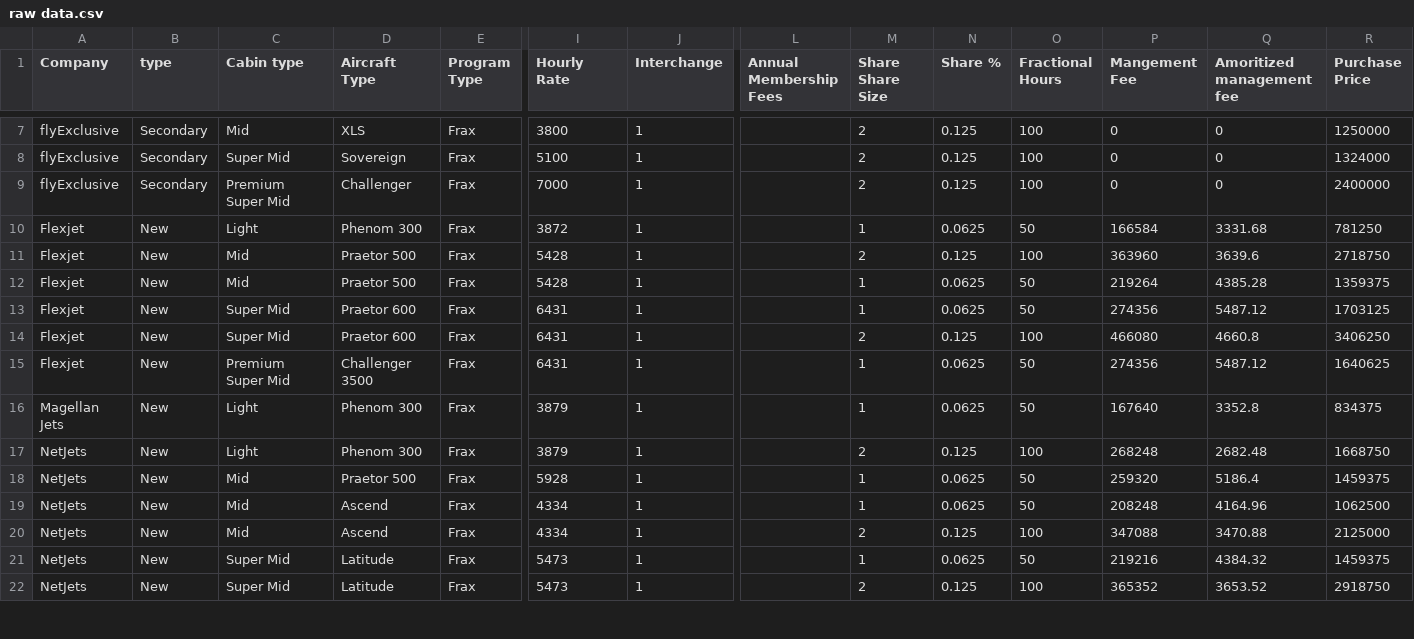
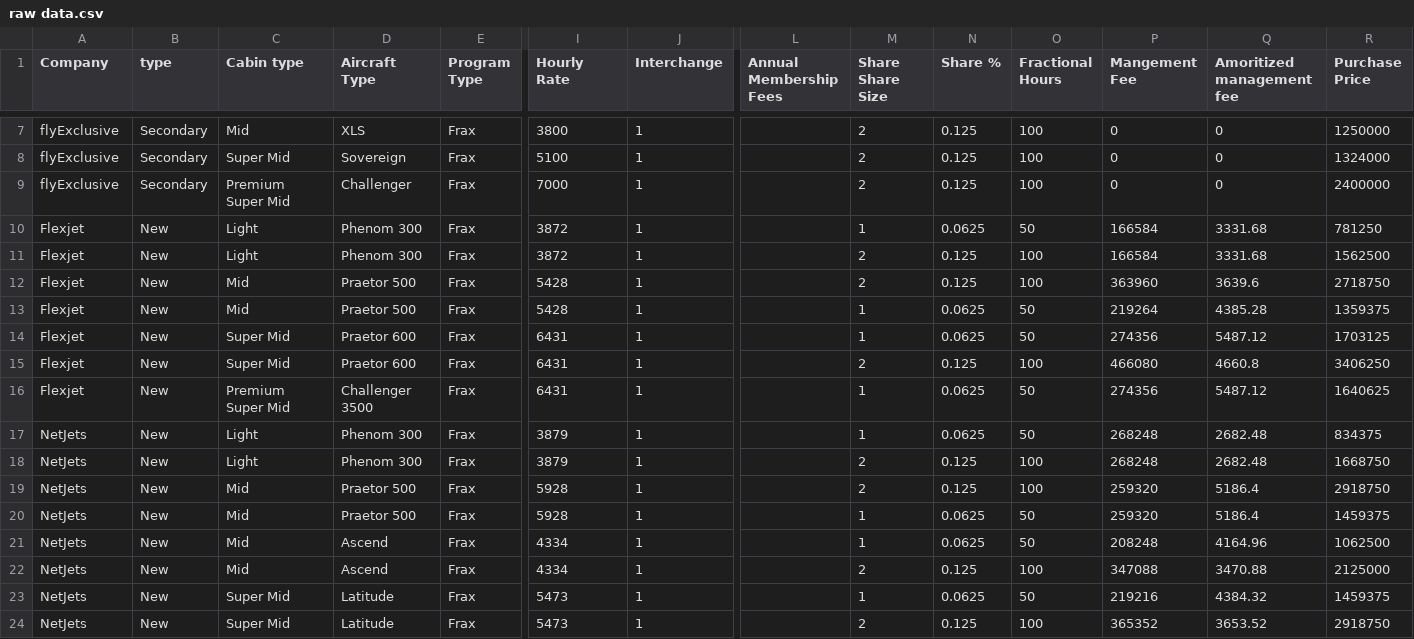
Before and after one commit to cjflyexclusive/pricing_analyzer, a CSV file: raw data.csv, drawn as a sheet; only a part is shown, gaps mark what is left out; addresses are those after the commit; rows hold the shown columns only; the diff names each change by its address in the sheet, - before the commit and + after, or states it on an @@ line.

Commit message:
Add files via upload

```diff
--- a/raw data.csv
+++ b/raw data.csv
+row 11: Flexjet | New | Light | Phenom 300 | Frax | 3872 | 1 |  | 2 | 0.125 | 100 | 166584 | 3331.68 | 1562500
-A17 (Company): Magellan Jets
+A17 (Company): NetJets
-P17 (Mangement Fee): 167640
+P17 (Mangement Fee): 268248
-Q17 (Amoritized management fee): 3352.8
+Q17 (Amoritized management fee): 2682.48
+row 19: NetJets | New | Mid | Praetor 500 | Frax | 5928 | 1 |  | 2 | 0.125 | 100 | 259320 | 5186.4 | 2918750
```
